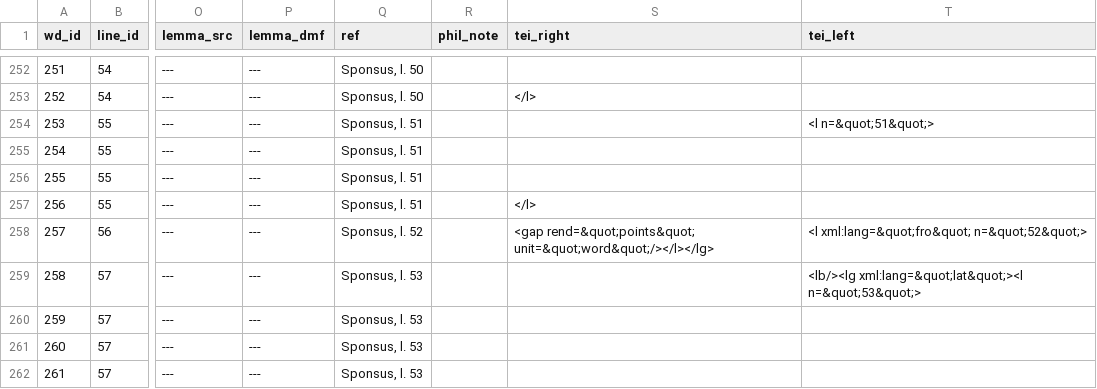
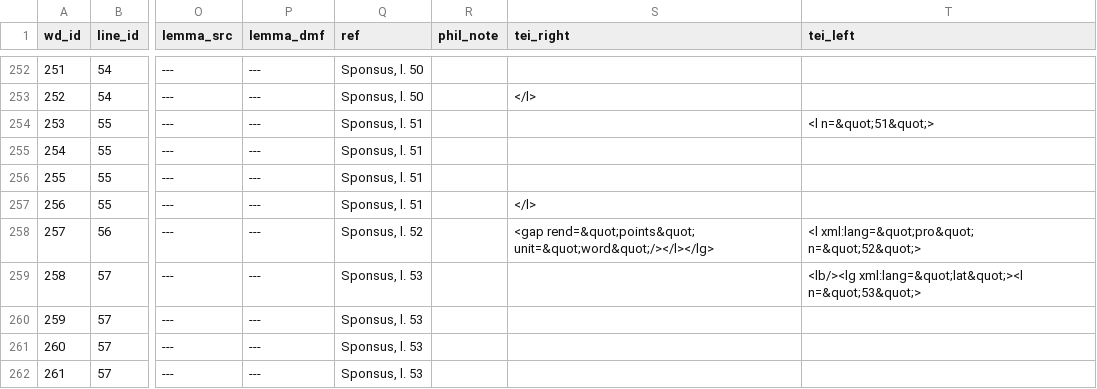
Before and after one commit to rainsfordtm/ogr, a CSV file: src/csv/textcsv/Sponsus_text.csv, drawn as a sheet; only a part is shown, gaps mark what is left out; the diff covers the shown part only; the diff names each change by its address in the sheet, - before the commit and + after, or states it on an @@ line.

```diff
--- a/src/csv/textcsv/Sponsus_text.csv
+++ b/src/csv/textcsv/Sponsus_text.csv
-T258 (tei_left): <l xml:lang=&quot;fro&quot; n=&quot;52&quot;>
+T258 (tei_left): <l xml:lang=&quot;pro&quot; n=&quot;52&quot;>
```
Also changed, not shown: 37 edited cells elsewhere in this file, src/doc/metadata-paula.csv, src/doc/metadata.csv, 15 other files.
